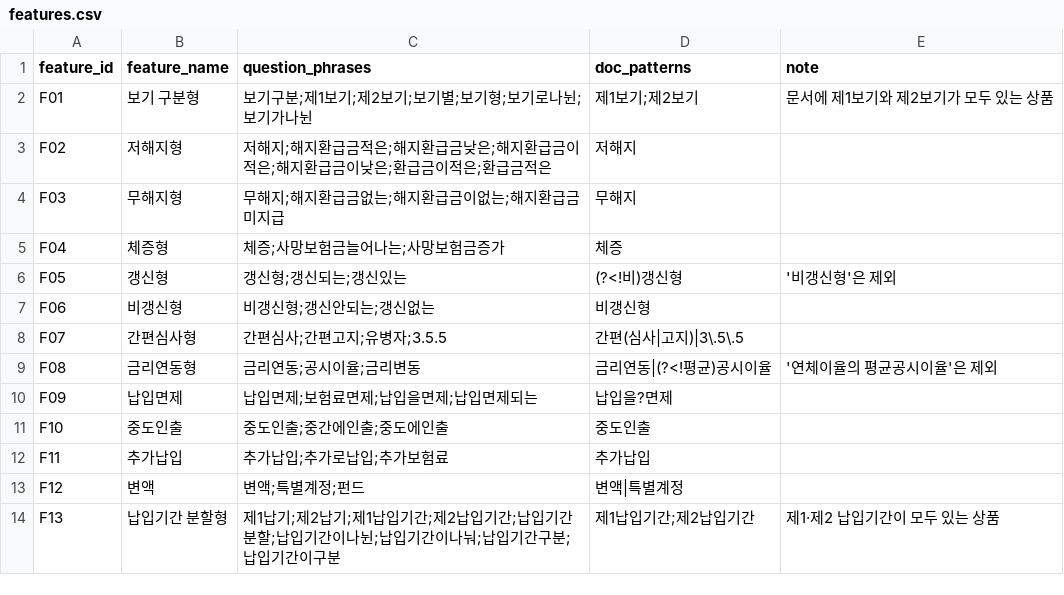
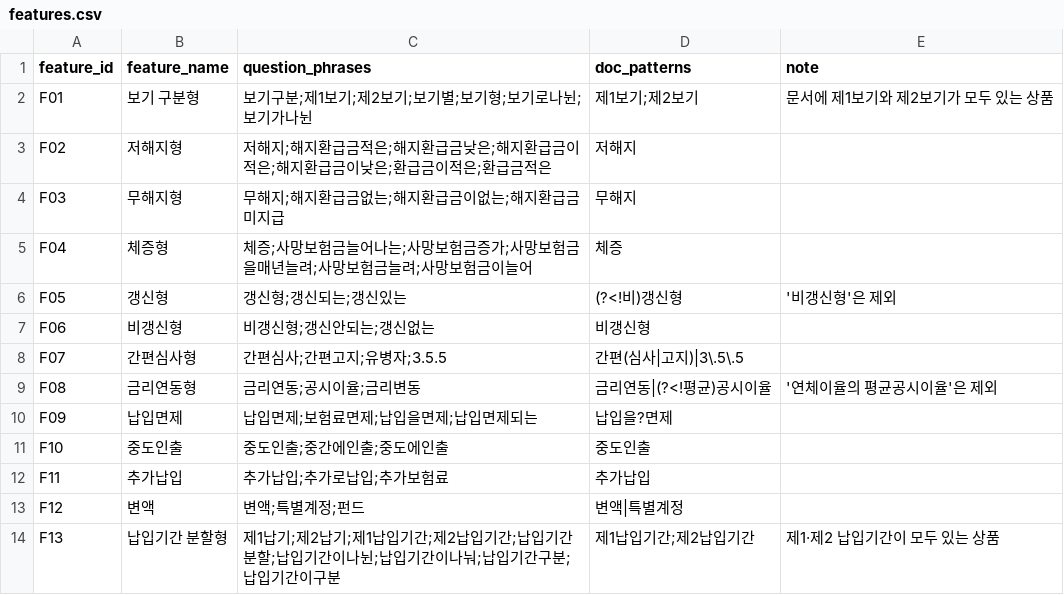
Before and after one commit to lwhdngus-design/261007, a CSV file: poc-2an/dummy-data/features.csv, drawn as a sheet.

```diff
--- a/poc-2an/dummy-data/features.csv
+++ b/poc-2an/dummy-data/features.csv
@@ -4,3 +4,3 @@ F02,저해지형,저해지;해지환급금적은;해지환급금낮은;해지환
 F03,무해지형,무해지;해지환급금없는;해지환급금이없는;해지환급금미지급,무해지,
-F04,체증형,체증;사망보험금늘어나는;사망보험금증가,체증,
+F04,체증형,체증;사망보험금늘어나는;사망보험금증가;사망보험금을매년늘려;사망보험금늘려;사망보험금이늘어,체증,
 F05,갱신형,갱신형;갱신되는;갱신있는,(?<!비)갱신형,'비갱신형'은 제외
```
Also changed, not shown: 8 other files.
